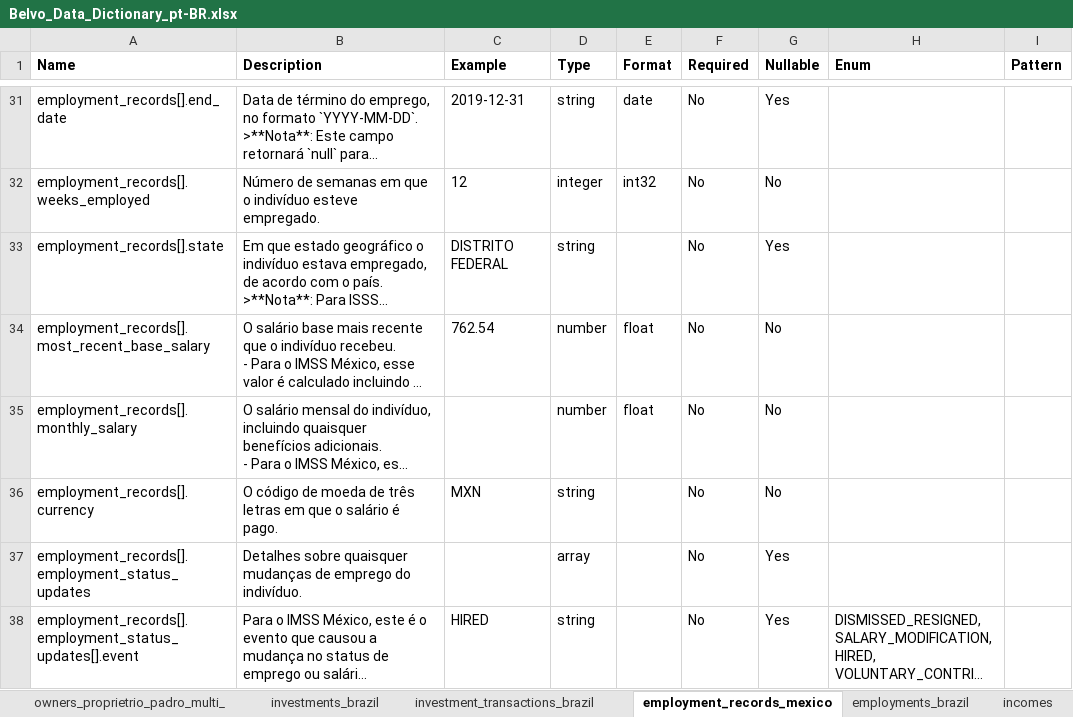
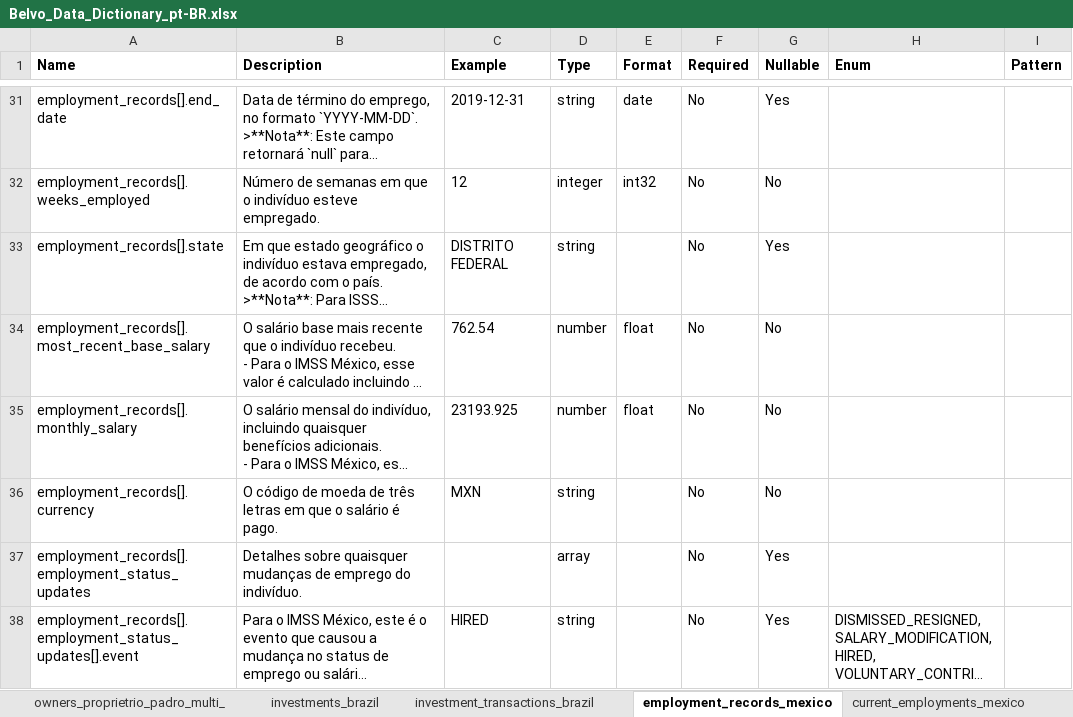
Before and after one commit to belvo-finance-opensource/documentation, an Excel workbook: data_dictionaries/pt-BR/Belvo_Data_Dictionary_pt-BR.xlsx, sheet employment_records_mexico, drawn as a sheet; only a part is shown, gaps mark what is left out; long unchanged cells end in …; values as stored, in another font and other column widths than the file's, no borders; the diff names each change by its address in the sheet, - before the commit and + after, or states it on an @@ line.

```diff
--- a/data_dictionaries/pt-BR/Belvo_Data_Dictionary_pt-BR.xlsx (sheet employment_records_mexico)
+++ b/data_dictionaries/pt-BR/Belvo_Data_Dictionary_pt-BR.xlsx (sheet employment_records_mexico)
+sheet tab: current_employments_mexico
-C35 (Example): (empty)
+C35 (Example): 23193.925
```
Also changed, not shown: sheet financial_statements, sheet links, data_dictionaries/en/Belvo_Data_Dictionary_en.xlsx, data_dictionaries/es/Belvo_Data_Dictionary_es.xlsx, 12 other files.
